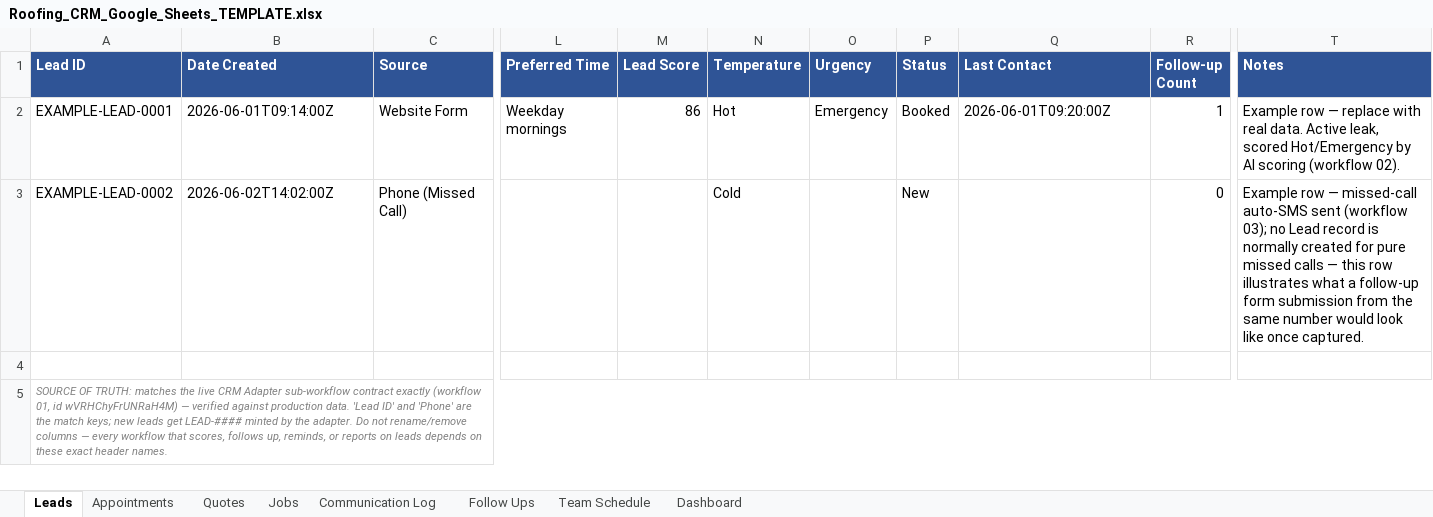
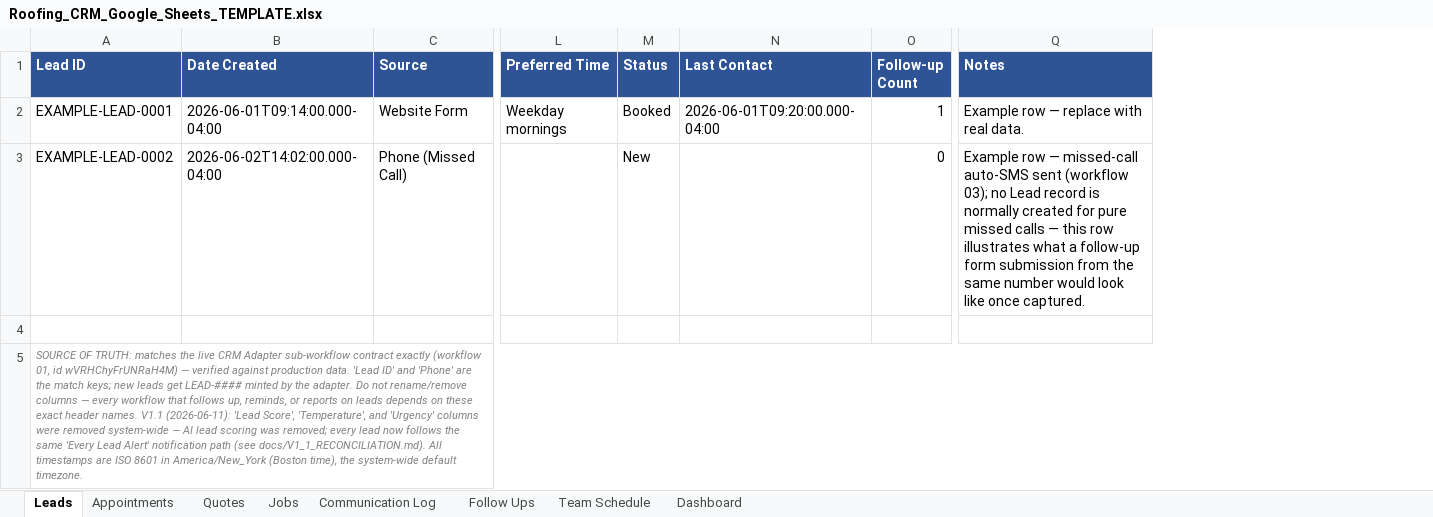
Before and after one commit to valfintech/valfin-tech, an Excel workbook: templates/Roofing_CRM_Google_Sheets_TEMPLATE.xlsx, sheet Leads, drawn as a sheet; only a part is shown, gaps mark what is left out; values as stored, in another font and other column widths than the file's, no borders; removed rows and columns are numbered as before the commit, all else as after; the diff names each change by its address in the sheet, - before the commit and + after, or states it on an @@ line.

```diff
--- a/templates/Roofing_CRM_Google_Sheets_TEMPLATE.xlsx (sheet Leads)
+++ b/templates/Roofing_CRM_Google_Sheets_TEMPLATE.xlsx (sheet Leads)
-column M (Lead Score), row 2: 86
-column N (Temperature), rows 2-3: Hot | Cold
-column O (Urgency), row 2: Emergency
-B2 (Date Created): 2026-06-01T09:14:00Z
+B2 (Date Created): 2026-06-01T09:14:00.000-04:00
-N2 (Last Contact): 2026-06-01T09:20:00Z
+N2 (Last Contact): 2026-06-01T09:20:00.000-04:00
-Q2 (Notes): …real data. Active leak, scored Hot/Emergency by AI scoring (workflow 02).
+Q2 (Notes): …real data.
-B3 (Date Created): 2026-06-02T14:02:00Z
+B3 (Date Created): 2026-06-02T14:02:00.000-04:00
-A5 (Lead ID): …workflow that scores, follows up, reminds, or reports on leads depends on these exact header names.
+A5 (Lead ID): …workflow that follows up, reminds, or reports on leads depends on these exact header names. V1.1 (2026-06-11): 'Lead Score', 'Temperature', and 'Urgency' columns were removed system-wide — AI lead scoring was removed; every lead now follows the same 'Every Lead Alert' notification path (see docs/V1_1_RECONCILIATION.md). All timestamps are ISO 8601 in America/New_York (Boston time), the system-wide default timezone.
```
Also changed, not shown: sheet Dashboard, 35 other files.
